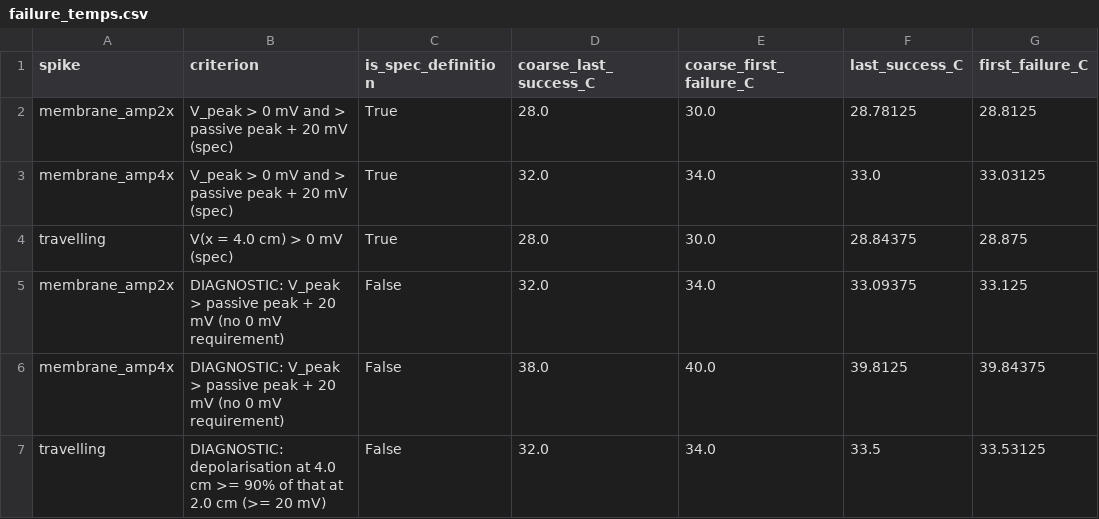
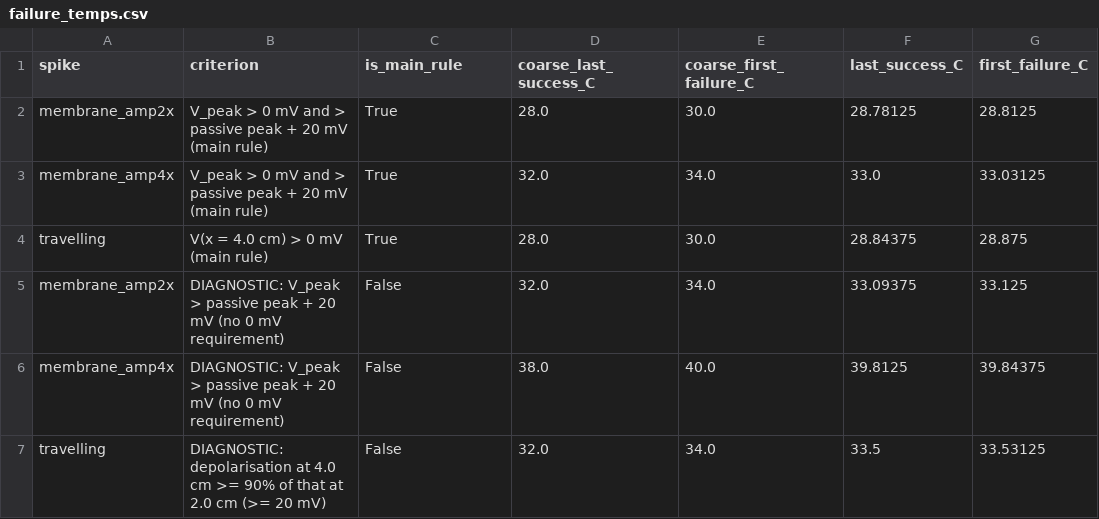
Before and after one commit to RGA3756/HH-Simulation, a CSV file: results/failure_temps.csv, drawn as a sheet; only a part is shown; the diff names each change by its address in the sheet, - before the commit and + after, or states it on an @@ line.

```diff
--- a/results/failure_temps.csv
+++ b/results/failure_temps.csv
-C1: is_spec_definition
+C1: is_main_rule
-B2:B3 (criterion): …20 mV (spec)
+B2:B3 (criterion): …20 mV (main rule)
-B4 (criterion): V(x = 4.0 cm) > 0 mV (spec)
+B4 (criterion): V(x = 4.0 cm) > 0 mV (main rule)
```
Also changed, not shown: results/validation.csv, 23 other files.
